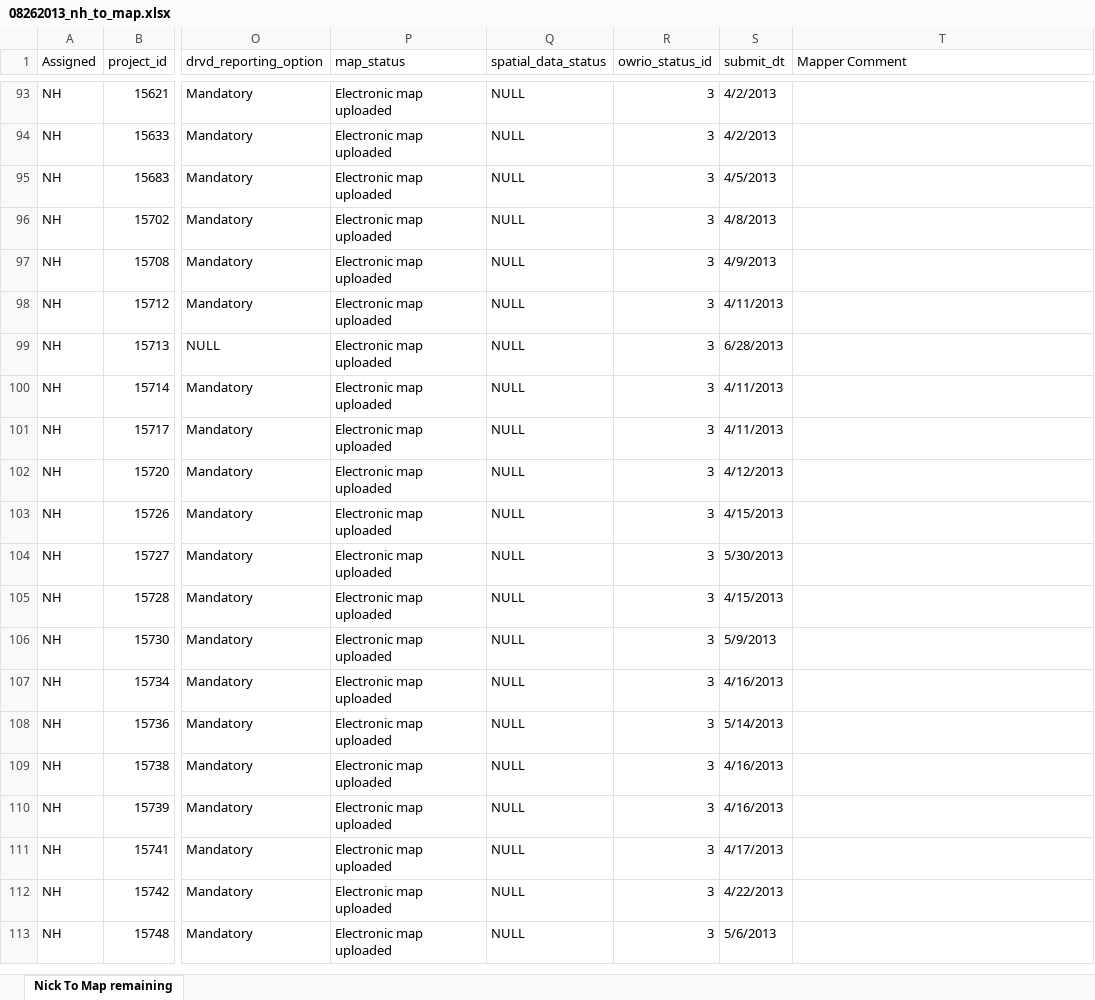
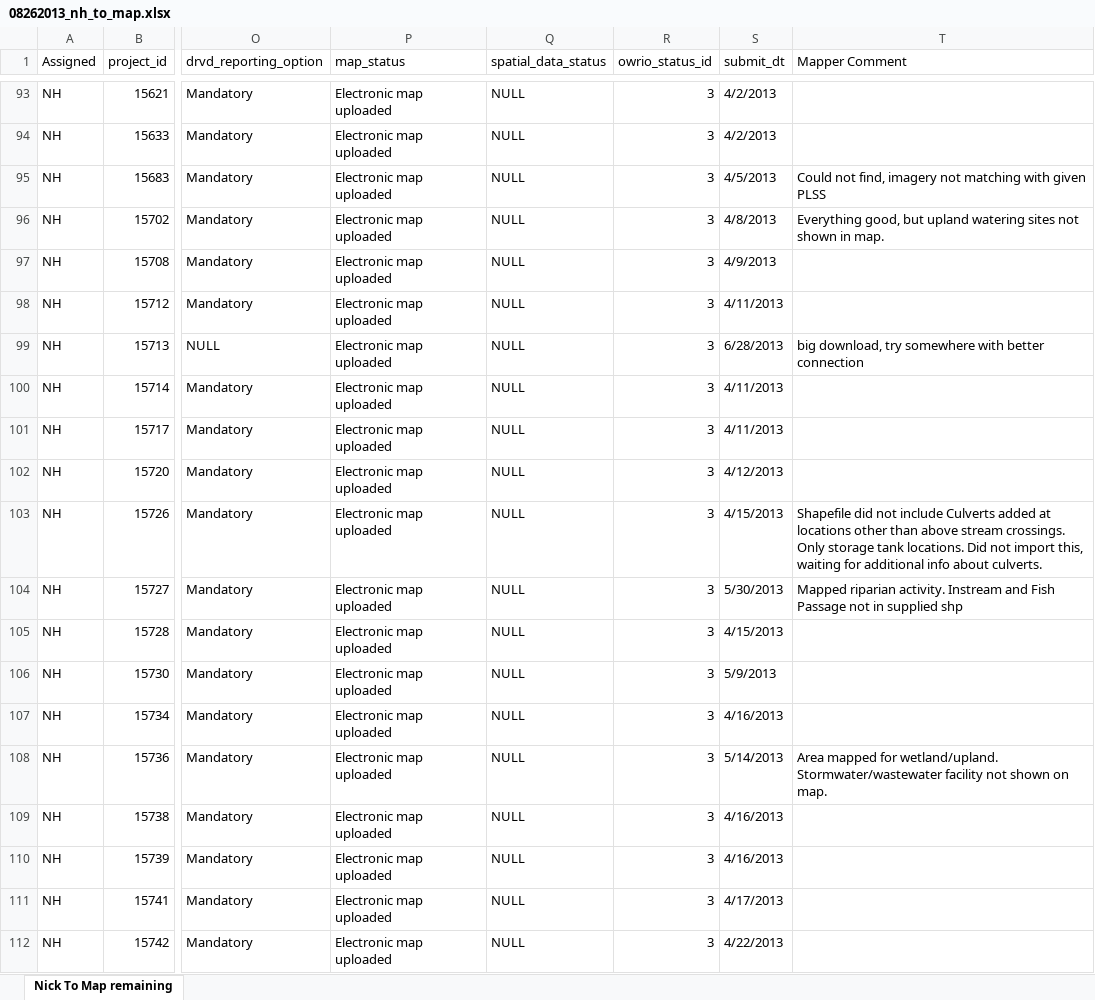
Before and after one commit to hallahan/oweb, an Excel workbook: docs/08262013_nh_to_map.xlsx, sheet Nick To Map remaining, drawn as a sheet; only a part is shown, gaps mark what is left out; the shorter side is filled out with more unchanged rows; values as stored, in another font and other column widths than the file's, no cell formats; the diff names each change by its address in the sheet, - before the commit and + after, or states it on an @@ line.

```diff
--- a/docs/08262013_nh_to_map.xlsx (sheet Nick To Map remaining)
+++ b/docs/08262013_nh_to_map.xlsx (sheet Nick To Map remaining)
-T95 (Mapper Comment): (empty)
+T95 (Mapper Comment): Could not find, imagery not matching with given PLSS
-T96 (Mapper Comment): (empty)
+T96 (Mapper Comment): Everything good, but upland watering sites not shown in map.
-T99 (Mapper Comment): (empty)
+T99 (Mapper Comment): big download, try somewhere with better connection
-T103 (Mapper Comment): (empty)
+T103 (Mapper Comment): Shapefile did not include Culverts added at locations other than above stream crossings. Only storage tank locations. Did not import this, waiting for additional info about culverts.
-T104 (Mapper Comment): (empty)
+T104 (Mapper Comment): Mapped riparian activity. Instream and Fish Passage not in supplied shp
-T108 (Mapper Comment): (empty)
+T108 (Mapper Comment): Area mapped for wetland/upland. Stormwater/wastewater facility not shown on map.
```
Also changed, not shown: cell formats, 46 other files.
